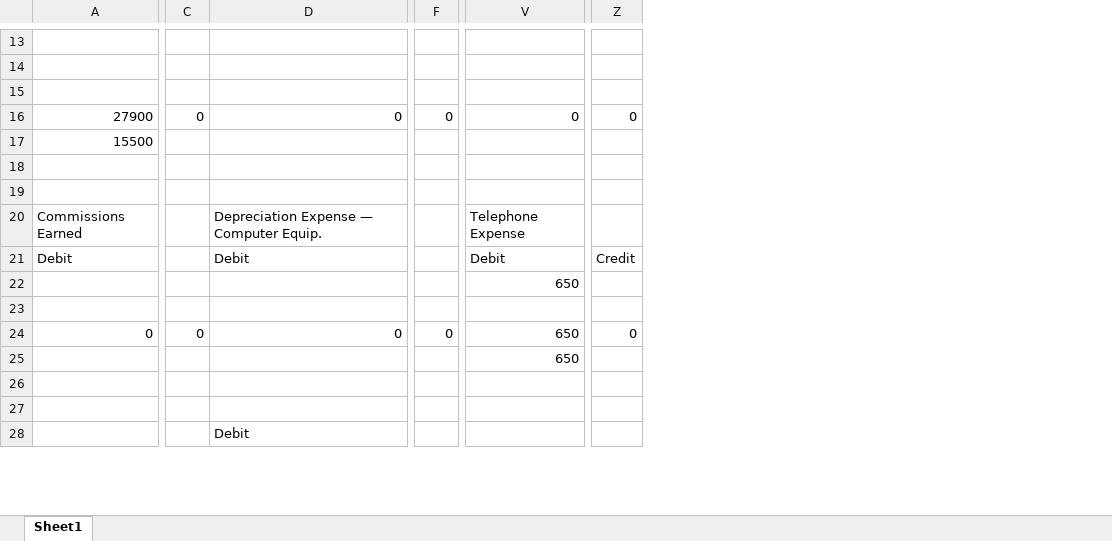
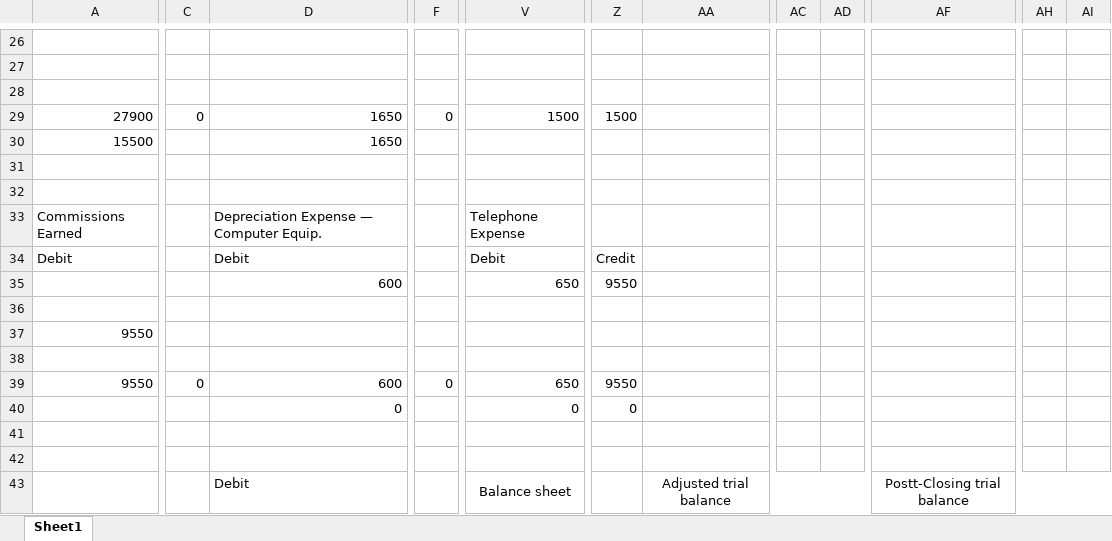
Before and after one commit to tuanhuym/tuanhuym.io, an Excel workbook: Chapter 4.xlsx, sheet Sheet1, drawn as a sheet; only a part is shown, gaps mark what is left out; values as stored, in another font and other column widths than the file's, no borders; charts and pictures not drawn; removed rows and columns are numbered as before the commit, all else as after; rows hold the shown columns only; the diff covers the shown part only; the diff names each change by its address in the sheet, - before the commit and + after, or states it on an @@ line.

Commit message:
chapter 4

```diff
--- a/Chapter 4.xlsx (sheet Sheet1)
+++ b/Chapter 4.xlsx (sheet Sheet1)
-column C, row 16: 0
+column C, row 29: 0
-column F, row 16: 0
+column F, row 29: 0
+column AA, row 43: Adjusted trial balance
+column AC, empty
+column AD, empty
+column AF, row 43: Postt-Closing trial balance
+column AH, empty
+column AI, empty
-D29: 0
+D29: 1650
-V29: 0
+V29: 1500
-Z29: 0
+Z29: 1500
-row 17: 15500
+row 30: 15500 |  | 1650
-D35: (empty)
+D35: 600
-Z35: (empty)
+Z35: 9550
-row 23: (empty)
-row 24: 0 | 0 | 0 | 0 | 650 | 0
-row 25:  |  |  |  | 650
+row 36: (empty)
+row 37: 9550
+row 38: (empty)
+row 39: 9550 | 0 | 600 | 0 | 650 | 9550
+row 40:  |  | 0 |  | 0 | 0
-V43: (empty)
+V43: Balance sheet
+V43:Y43 merged
```
Also changed, not shown: 94 added rows, 14 removed rows, 3 moved rows, 3 added columns, 99 edited cells, cell formats and merged cells elsewhere in this sheet, formulas that keep their value, charts or pictures.
